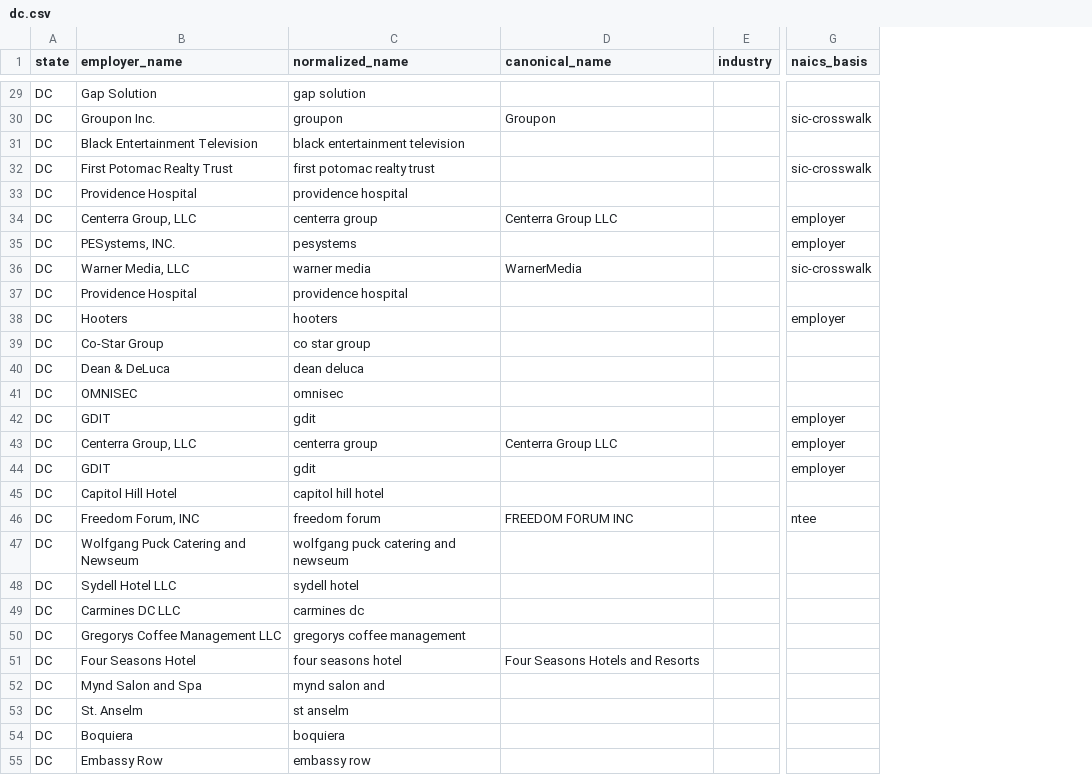
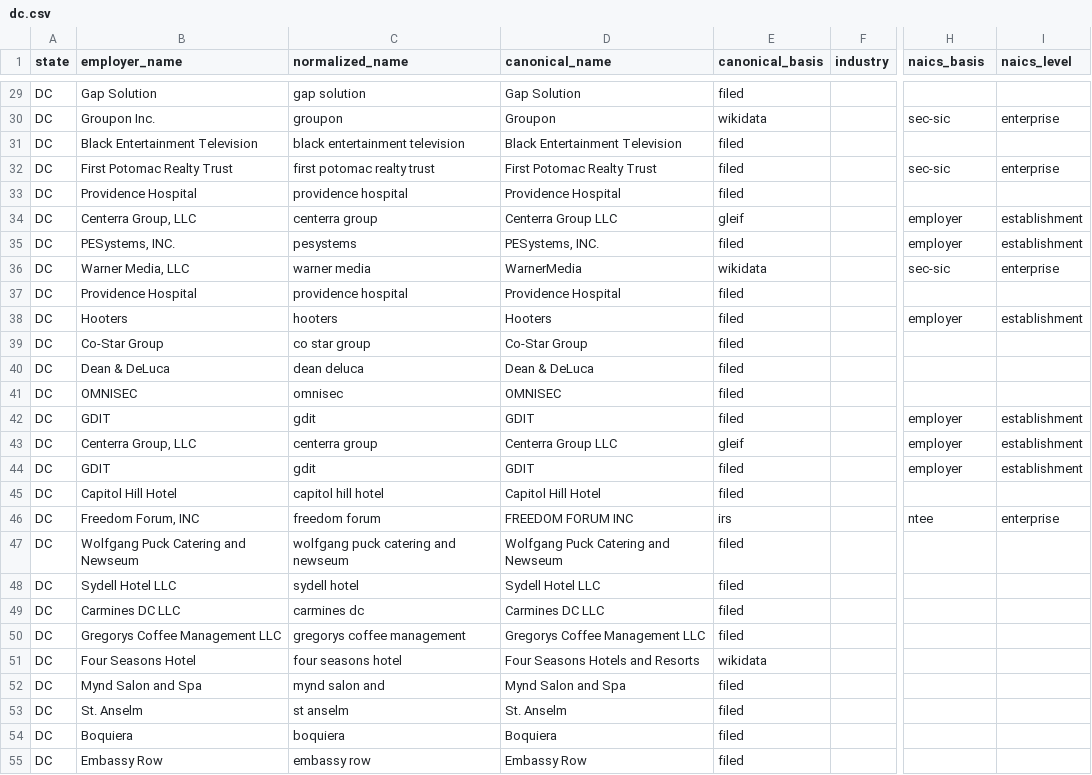
Before and after one commit to bchaps1999/warn-notice-register, a CSV file: data/exports/states/dc.csv, drawn as a sheet; only a part is shown, gaps mark what is left out; addresses are those after the commit; the diff covers the shown part only; the diff names each change by its address in the sheet, - before the commit and + after, or states it on an @@ line.

```diff
--- a/data/exports/states/dc.csv
+++ b/data/exports/states/dc.csv
+column E (canonical_basis), rows 29-55: filed | wikidata | filed | filed | filed | gleif | filed | wikidata | filed | filed | filed | filed | filed | filed | gleif | filed | filed | irs | filed | filed | filed | filed | wikidata | filed | filed | filed | filed
+column I (naics_level), rows 30-46: enterprise |  | enterprise |  | establishment | establishment | enterprise |  | establishment |  |  |  | establishment | establishment | establishment |  | enterprise
-D29 (canonical_name): (empty)
+D29 (canonical_name): Gap Solution
-H30 (naics_basis): sic-crosswalk
+H30 (naics_basis): sec-sic
-D31 (canonical_name): (empty)
+D31 (canonical_name): Black Entertainment Television
-D32 (canonical_name): (empty)
+D32 (canonical_name): First Potomac Realty Trust
-H32 (naics_basis): sic-crosswalk
+H32 (naics_basis): sec-sic
-D33 (canonical_name): (empty)
+D33 (canonical_name): Providence Hospital
-D35 (canonical_name): (empty)
+D35 (canonical_name): PESystems, INC.
-H36 (naics_basis): sic-crosswalk
+H36 (naics_basis): sec-sic
-D37 (canonical_name): (empty)
+D37 (canonical_name): Providence Hospital
-D38 (canonical_name): (empty)
+D38 (canonical_name): Hooters
-D39 (canonical_name): (empty)
+D39 (canonical_name): Co-Star Group
-D40 (canonical_name): (empty)
+D40 (canonical_name): Dean & DeLuca
-D41 (canonical_name): (empty)
+D41 (canonical_name): OMNISEC
-D42 (canonical_name): (empty)
+D42 (canonical_name): GDIT
-D44 (canonical_name): (empty)
+D44 (canonical_name): GDIT
-D45 (canonical_name): (empty)
+D45 (canonical_name): Capitol Hill Hotel
-D47 (canonical_name): (empty)
+D47 (canonical_name): Wolfgang Puck Catering and Newseum
-D48 (canonical_name): (empty)
+D48 (canonical_name): Sydell Hotel LLC
-D49 (canonical_name): (empty)
+D49 (canonical_name): Carmines DC LLC
-D50 (canonical_name): (empty)
+D50 (canonical_name): Gregorys Coffee Management LLC
-D52 (canonical_name): (empty)
+D52 (canonical_name): Mynd Salon and Spa
-D53 (canonical_name): (empty)
+D53 (canonical_name): St. Anselm
-D54 (canonical_name): (empty)
+D54 (canonical_name): Boquiera
-D55 (canonical_name): (empty)
+D55 (canonical_name): Embassy Row
```
Also changed, not shown: 124 edited cells elsewhere in this file, data/exports/states/ak.csv, data/exports/states/de.csv, 52 other files.
